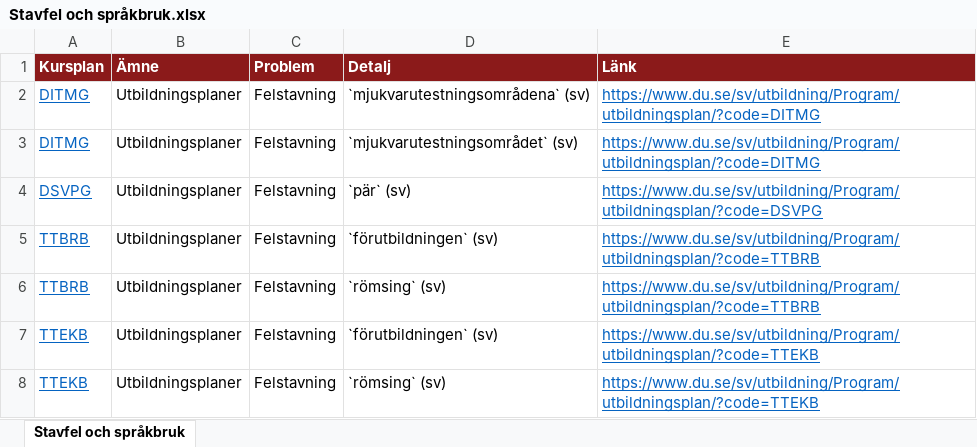
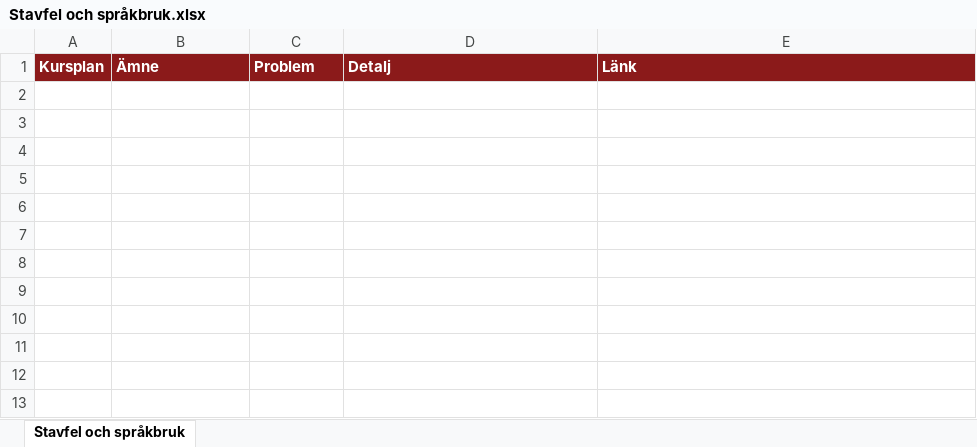
Before and after one commit to charlie-lindgren/dalarna-university, an Excel workbook: vault-dalarna-university/01 IIT/Analys/Stavfel och språkbruk.xlsx, sheet Stavfel och språkbruk, drawn as a sheet; values as stored, in another font and other column widths than the file's, no borders; the diff names each change by its address in the sheet, - before the commit and + after, or states it on an @@ line.

Commit message:
Enhance course name normalization and update related documents
- Added regex to handle Swedish elliptic-compound hyphens in course names for better normalization in both `checks_nedlagda.py` and `scrape_hda_utbildningsplaner.py`.
- Updated the download links and row counts in markdown files for "Nedlagda kursreferenser" and "Stavfel och språkbruk" across multiple directories.
- Modified various Excel files related to grading reports, grading scales, Bloom taxonomy, examination forms, phrasing consistency, and knowledge requirements in all university departments (IIT, IHV, IKS, ISLL).

```diff
--- a/vault-dalarna-university/01 IIT/Analys/Stavfel och språkbruk.xlsx (sheet Stavfel och språkbruk)
+++ b/vault-dalarna-university/01 IIT/Analys/Stavfel och språkbruk.xlsx (sheet Stavfel och språkbruk)
-row 2: DITMG | Utbildningsplaner | Felstavning | `mjukvarutestningsområdena` (sv) | https://www.du.se/sv/utbildning/Program/utbildningsplan/?code=DITMG
-row 3: DITMG | Utbildningsplaner | Felstavning | `mjukvarutestningsområdet` (sv) | https://www.du.se/sv/utbildning/Program/utbildningsplan/?code=DITMG
-row 4: DSVPG | Utbildningsplaner | Felstavning | `pär` (sv) | https://www.du.se/sv/utbildning/Program/utbildningsplan/?code=DSVPG
-row 5: TTBRB | Utbildningsplaner | Felstavning | `förutbildningen` (sv) | https://www.du.se/sv/utbildning/Program/utbildningsplan/?code=TTBRB
-row 6: TTBRB | Utbildningsplaner | Felstavning | `römsing` (sv) | https://www.du.se/sv/utbildning/Program/utbildningsplan/?code=TTBRB
-row 7: TTEKB | Utbildningsplaner | Felstavning | `förutbildningen` (sv) | https://www.du.se/sv/utbildning/Program/utbildningsplan/?code=TTEKB
-row 8: TTEKB | Utbildningsplaner | Felstavning | `römsing` (sv) | https://www.du.se/sv/utbildning/Program/utbildningsplan/?code=TTEKB
```
Also changed, not shown: vault-dalarna-university/01 IIT/Analys/Nedlagda kursreferenser.xlsx, vault-dalarna-university/01 IIT/Analys/Omfång på lärandemål.xlsx, 52 other files.
